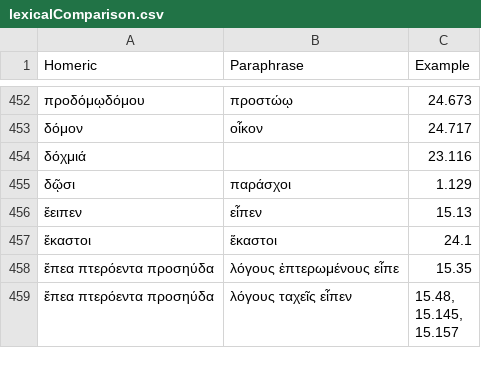
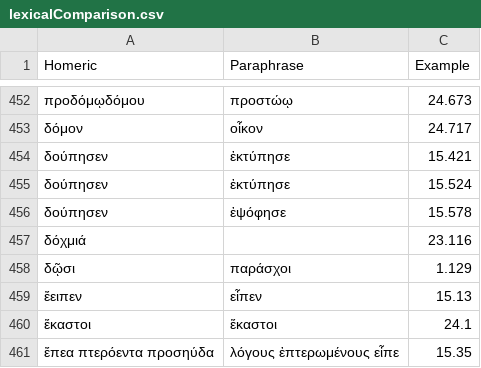
Before and after one commit to neelsmith/paraphrases, a CSV file: collections/lexicalComparison.csv, drawn as a sheet; only a part is shown, gaps mark what is left out; the shorter side is filled out with more unchanged rows; the diff names each change by its address in the sheet, - before the commit and + after, or states it on an @@ line.

Commit message:
Update lexicalComparison.csv

```diff
--- a/collections/lexicalComparison.csv
+++ b/collections/lexicalComparison.csv
+row 454: δούπησεν | ἐκτύπησε | 15.421
+row 455: δούπησεν | ἐκτύπησε | 15.524
+row 456: δούπησεν | ἐψόφησε | 15.578
```
